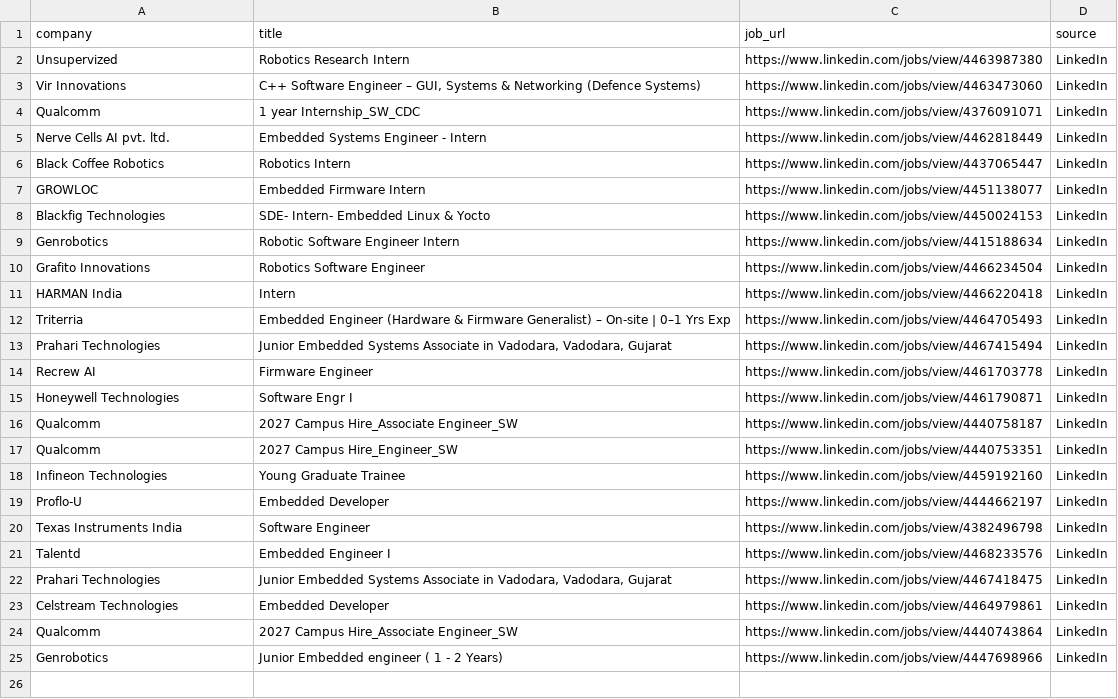
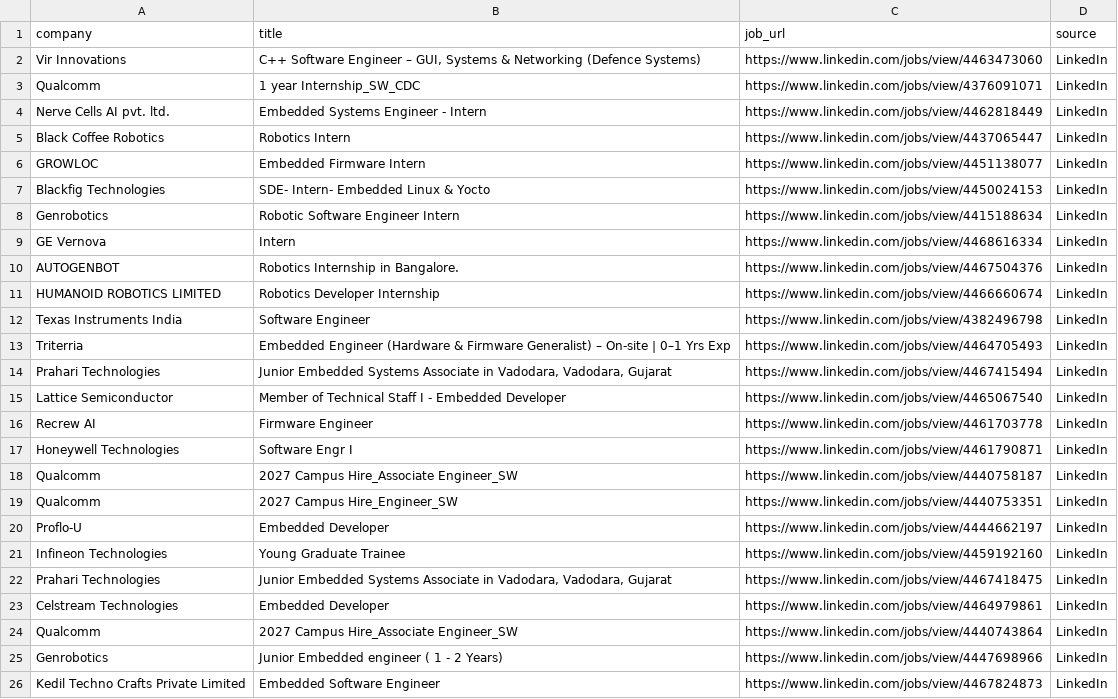
Before and after one commit to ashu304-ops/jobtracking, a CSV file: applications/jobs_database.csv, drawn as a sheet.

```diff
--- a/applications/jobs_database.csv
+++ b/applications/jobs_database.csv
@@ -1,3 +1,2 @@
 company,title,job_url,source
-Unsupervized,Robotics Research Intern,https://www.linkedin.com/jobs/view/4463987380,LinkedIn
 Vir Innovations,"C++ Software Engineer – GUI, Systems & Networking (Defence Systems)",https://www.linkedin.com/jobs/view/4463473060,LinkedIn
@@ -9,6 +8,9 @@ Blackfig Technologies,SDE- Intern- Embedded Linux & Yocto,https://www.linkedin.c
 Genrobotics,Robotic Software Engineer Intern,https://www.linkedin.com/jobs/view/4415188634,LinkedIn
-Grafito Innovations,Robotics Software Engineer,https://www.linkedin.com/jobs/view/4466234504,LinkedIn
-HARMAN India,Intern,https://www.linkedin.com/jobs/view/4466220418,LinkedIn
+GE Vernova,Intern,https://www.linkedin.com/jobs/view/4468616334,LinkedIn
+AUTOGENBOT,Robotics Internship in Bangalore.,https://www.linkedin.com/jobs/view/4467504376,LinkedIn
+HUMANOID ROBOTICS LIMITED,Robotics Developer Internship,https://www.linkedin.com/jobs/view/4466660674,LinkedIn
+Texas Instruments India,Software Engineer,https://www.linkedin.com/jobs/view/4382496798,LinkedIn
 Triterria,Embedded Engineer (Hardware & Firmware Generalist) – On-site | 0–1 Yrs Exp,https://www.linkedin.com/jobs/view/4464705493,LinkedIn
 Prahari Technologies,"Junior Embedded Systems Associate in Vadodara, Vadodara, Gujarat",https://www.linkedin.com/jobs/view/4467415494,LinkedIn
+Lattice Semiconductor,Member of Technical Staff I - Embedded Developer,https://www.linkedin.com/jobs/view/4465067540,LinkedIn
 Recrew AI,Firmware Engineer,https://www.linkedin.com/jobs/view/4461703778,LinkedIn
@@ -17,6 +19,4 @@ Qualcomm,2027 Campus Hire_Associate Engineer_SW,https://www.linkedin.com/jobs/vi
 Qualcomm,2027 Campus Hire_Engineer_SW,https://www.linkedin.com/jobs/view/4440753351,LinkedIn
+Proflo-U,Embedded Developer,https://www.linkedin.com/jobs/view/4444662197,LinkedIn
 Infineon Technologies,Young Graduate Trainee,https://www.linkedin.com/jobs/view/4459192160,LinkedIn
-Proflo-U,Embedded Developer,https://www.linkedin.com/jobs/view/4444662197,LinkedIn
-Texas Instruments India,Software Engineer,https://www.linkedin.com/jobs/view/4382496798,LinkedIn
-Talentd,Embedded Engineer I,https://www.linkedin.com/jobs/view/4468233576,LinkedIn
 Prahari Technologies,"Junior Embedded Systems Associate in Vadodara, Vadodara, Gujarat",https://www.linkedin.com/jobs/view/4467418475,LinkedIn
@@ -25 +25,2 @@ Qualcomm,2027 Campus Hire_Associate Engineer_SW,https://www.linkedin.com/jobs/vi
 Genrobotics,Junior Embedded engineer ( 1 - 2 Years),https://www.linkedin.com/jobs/view/4447698966,LinkedIn
+Kedil Techno Crafts Private Limited,Embedded Software Engineer,https://www.linkedin.com/jobs/view/4467824873,LinkedIn
```
